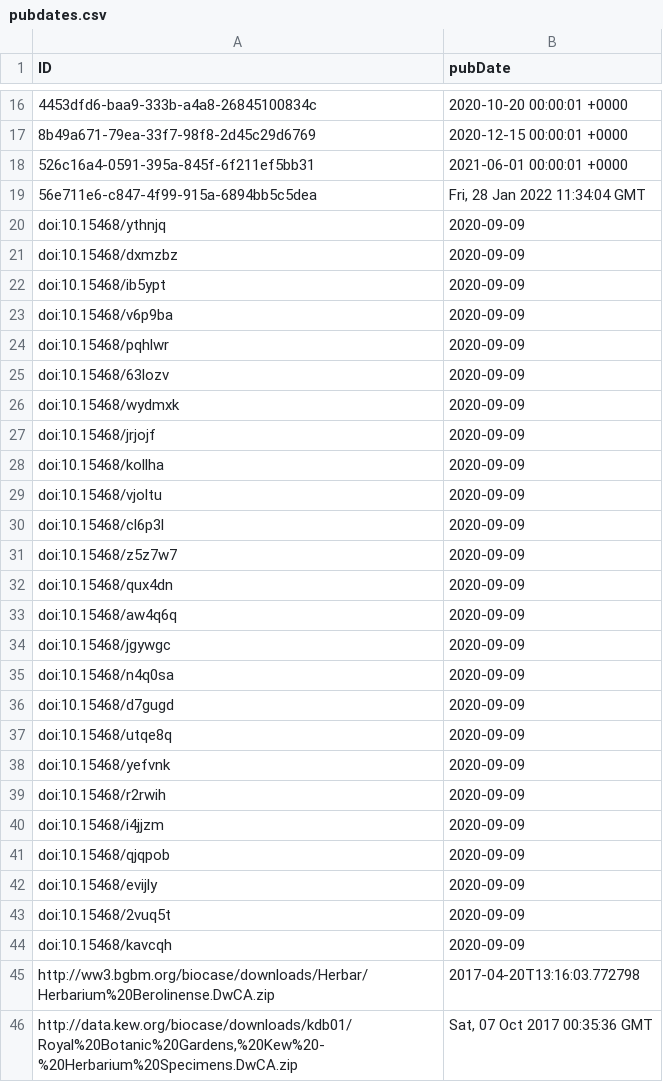
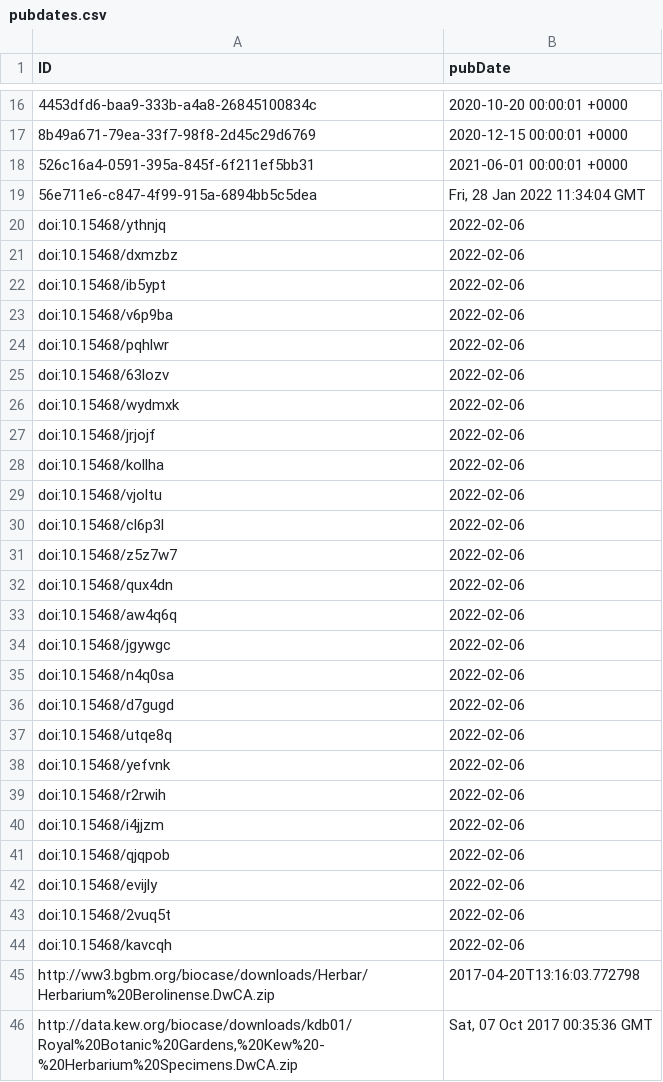
Before and after one commit to iDigBio/idigbio-feeder, a CSV file: pubdates.csv, drawn as a sheet; only a part is shown, gaps mark what is left out.

```diff
--- a/pubdates.csv
+++ b/pubdates.csv
@@ -19,27 +19,27 @@
 "56e711e6-c847-4f99-915a-6894bb5c5dea","Fri, 28 Jan 2022 11:34:04 GMT"
-"doi:10.15468/ythnjq","2020-09-09"
-"doi:10.15468/dxmzbz","2020-09-09"
-"doi:10.15468/ib5ypt","2020-09-09"
-"doi:10.15468/v6p9ba","2020-09-09"
-"doi:10.15468/pqhlwr","2020-09-09"
-"doi:10.15468/63lozv","2020-09-09"
-"doi:10.15468/wydmxk","2020-09-09"
-"doi:10.15468/jrjojf","2020-09-09"
-"doi:10.15468/kollha","2020-09-09"
-"doi:10.15468/vjoltu","2020-09-09"
-"doi:10.15468/cl6p3l","2020-09-09"
-"doi:10.15468/z5z7w7","2020-09-09"
-"doi:10.15468/qux4dn","2020-09-09"
-"doi:10.15468/aw4q6q","2020-09-09"
-"doi:10.15468/jgywgc","2020-09-09"
-"doi:10.15468/n4q0sa","2020-09-09"
-"doi:10.15468/d7gugd","2020-09-09"
-"doi:10.15468/utqe8q","2020-09-09"
-"doi:10.15468/yefvnk","2020-09-09"
-"doi:10.15468/r2rwih","2020-09-09"
-"doi:10.15468/i4jjzm","2020-09-09"
-"doi:10.15468/qjqpob","2020-09-09"
-"doi:10.15468/evijly","2020-09-09"
-"doi:10.15468/2vuq5t","2020-09-09"
-"doi:10.15468/kavcqh","2020-09-09"
+"doi:10.15468/ythnjq","2022-02-06"
+"doi:10.15468/dxmzbz","2022-02-06"
+"doi:10.15468/ib5ypt","2022-02-06"
+"doi:10.15468/v6p9ba","2022-02-06"
+"doi:10.15468/pqhlwr","2022-02-06"
+"doi:10.15468/63lozv","2022-02-06"
+"doi:10.15468/wydmxk","2022-02-06"
+"doi:10.15468/jrjojf","2022-02-06"
+"doi:10.15468/kollha","2022-02-06"
+"doi:10.15468/vjoltu","2022-02-06"
+"doi:10.15468/cl6p3l","2022-02-06"
+"doi:10.15468/z5z7w7","2022-02-06"
+"doi:10.15468/qux4dn","2022-02-06"
+"doi:10.15468/aw4q6q","2022-02-06"
+"doi:10.15468/jgywgc","2022-02-06"
+"doi:10.15468/n4q0sa","2022-02-06"
+"doi:10.15468/d7gugd","2022-02-06"
+"doi:10.15468/utqe8q","2022-02-06"
+"doi:10.15468/yefvnk","2022-02-06"
+"doi:10.15468/r2rwih","2022-02-06"
+"doi:10.15468/i4jjzm","2022-02-06"
+"doi:10.15468/qjqpob","2022-02-06"
+"doi:10.15468/evijly","2022-02-06"
+"doi:10.15468/2vuq5t","2022-02-06"
+"doi:10.15468/kavcqh","2022-02-06"
 "http://ww3.bgbm.org/biocase/downloads/Herbar/Herbarium%20Berolinense.DwCA.zip","2017-04-20T13:16:03.772798"
```
Also changed, not shown: datasets.csv.
